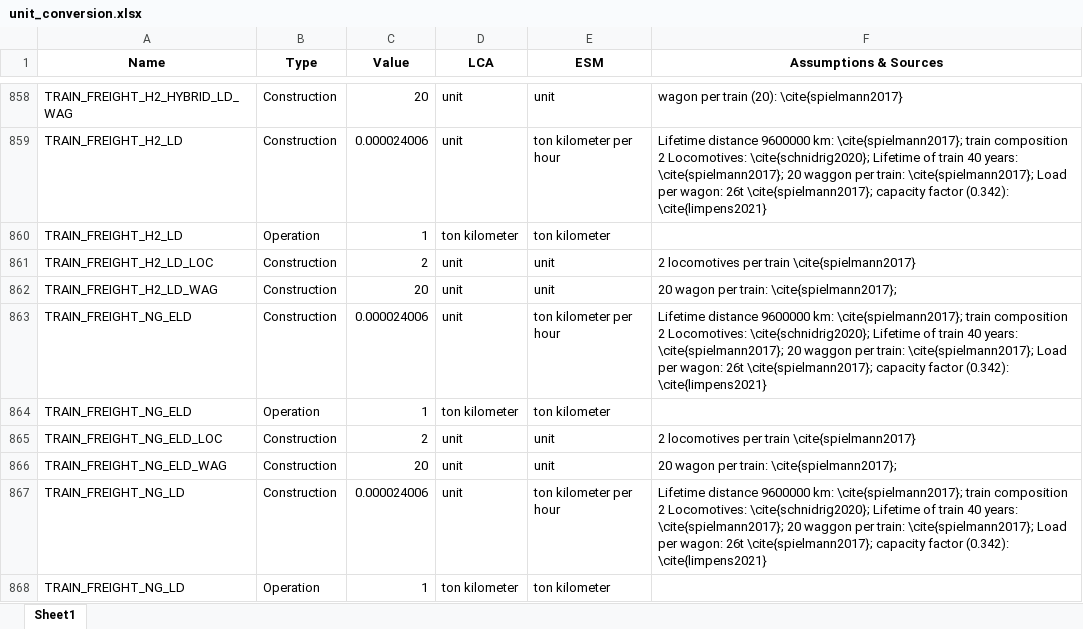
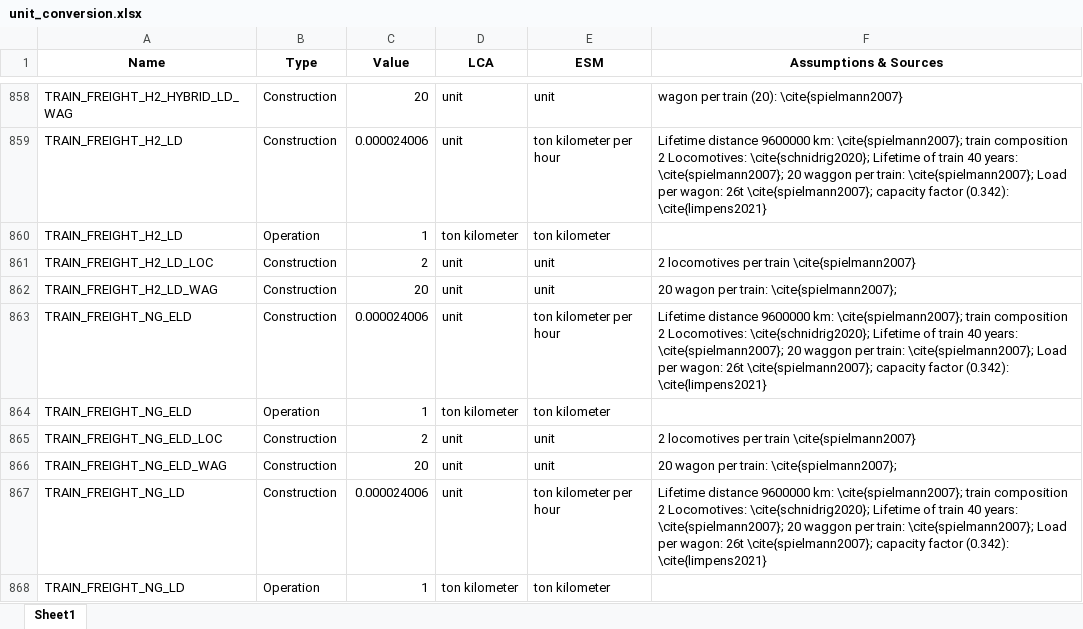
Before and after one commit to matthieu-str/mescal, an Excel workbook: dev/energyscope_data/CA-QC/unit_conversion.xlsx, sheet Sheet1, drawn as a sheet; only a part is shown, gaps mark what is left out; values as stored, in another font and other column widths than the file's, no borders; the diff covers the shown part only; the diff names each change by its address in the sheet, - before the commit and + after, or states it on an @@ line.

Commit message:
minor corrections in sources

```diff
--- a/dev/energyscope_data/CA-QC/unit_conversion.xlsx (sheet Sheet1)
+++ b/dev/energyscope_data/CA-QC/unit_conversion.xlsx (sheet Sheet1)
-F858 (Assumptions & Sources): wagon per train (20): \cite{spielmann2017}
+F858 (Assumptions & Sources): wagon per train (20): \cite{spielmann2007}
-F859 (Assumptions & Sources): …9600000 km: \cite{spielmann2017}; train composition 2 Locomotives: \cite{schnidrig2020}; Lifetime of train 40 years: \cite{spielmann2017}; 20 waggon per train: \cite{spielmann2017}; Load per wagon: 26t \cite{spielmann2017}; capacity factor…
+F859 (Assumptions & Sources): …9600000 km: \cite{spielmann2007}; train composition 2 Locomotives: \cite{schnidrig2020}; Lifetime of train 40 years: \cite{spielmann2007}; 20 waggon per train: \cite{spielmann2007}; Load per wagon: 26t \cite{spielmann2007}; capacity factor…
-F861 (Assumptions & Sources): 2 locomotives per train \cite{spielmann2017}
+F861 (Assumptions & Sources): 2 locomotives per train \cite{spielmann2007}
-F862 (Assumptions & Sources): 20 wagon per train: \cite{spielmann2017};
+F862 (Assumptions & Sources): 20 wagon per train: \cite{spielmann2007};
-F863 (Assumptions & Sources): …9600000 km: \cite{spielmann2017}; train composition 2 Locomotives: \cite{schnidrig2020}; Lifetime of train 40 years: \cite{spielmann2017}; 20 waggon per train: \cite{spielmann2017}; Load per wagon: 26t \cite{spielmann2017}; capacity factor…
+F863 (Assumptions & Sources): …9600000 km: \cite{spielmann2007}; train composition 2 Locomotives: \cite{schnidrig2020}; Lifetime of train 40 years: \cite{spielmann2007}; 20 waggon per train: \cite{spielmann2007}; Load per wagon: 26t \cite{spielmann2007}; capacity factor…
-F865 (Assumptions & Sources): 2 locomotives per train \cite{spielmann2017}
+F865 (Assumptions & Sources): 2 locomotives per train \cite{spielmann2007}
-F866 (Assumptions & Sources): 20 wagon per train: \cite{spielmann2017};
+F866 (Assumptions & Sources): 20 wagon per train: \cite{spielmann2007};
-F867 (Assumptions & Sources): …9600000 km: \cite{spielmann2017}; train composition 2 Locomotives: \cite{schnidrig2020}; Lifetime of train 40 years: \cite{spielmann2017}; 20 waggon per train: \cite{spielmann2017}; Load per wagon: 26t \cite{spielmann2017}; capacity factor…
+F867 (Assumptions & Sources): …9600000 km: \cite{spielmann2007}; train composition 2 Locomotives: \cite{schnidrig2020}; Lifetime of train 40 years: \cite{spielmann2007}; 20 waggon per train: \cite{spielmann2007}; Load per wagon: 26t \cite{spielmann2007}; capacity factor…
```
Also changed, not shown: 41 edited cells elsewhere in this sheet.
